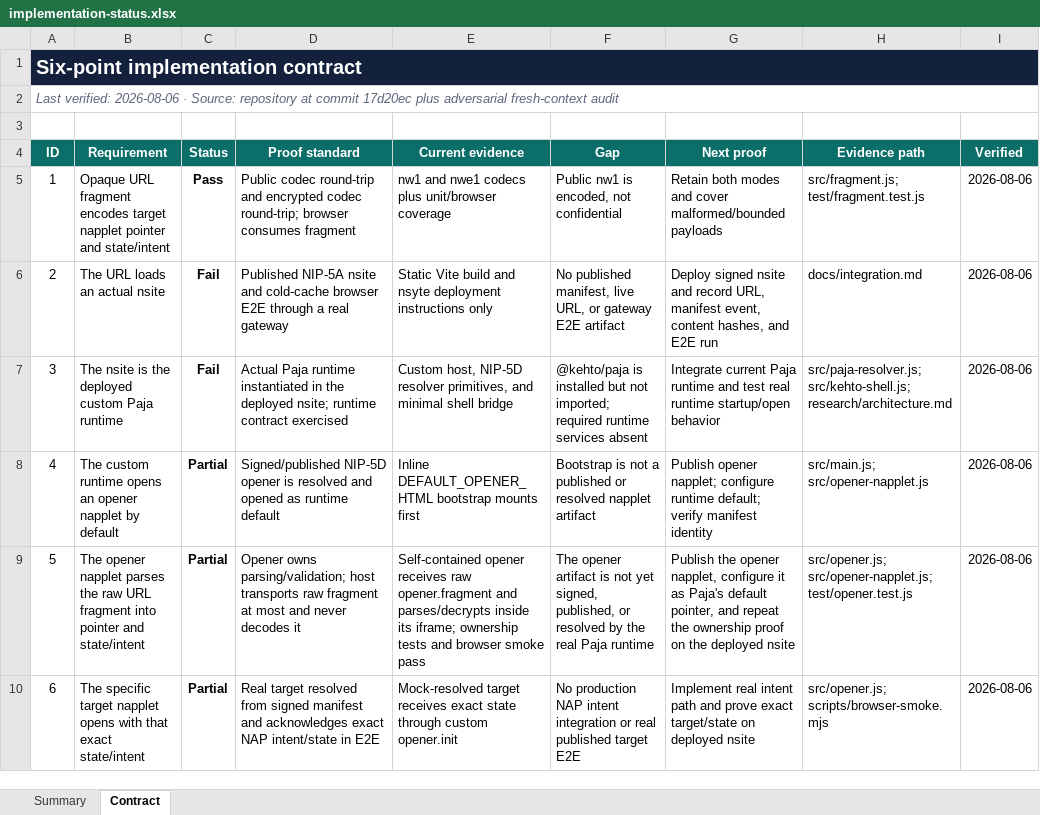
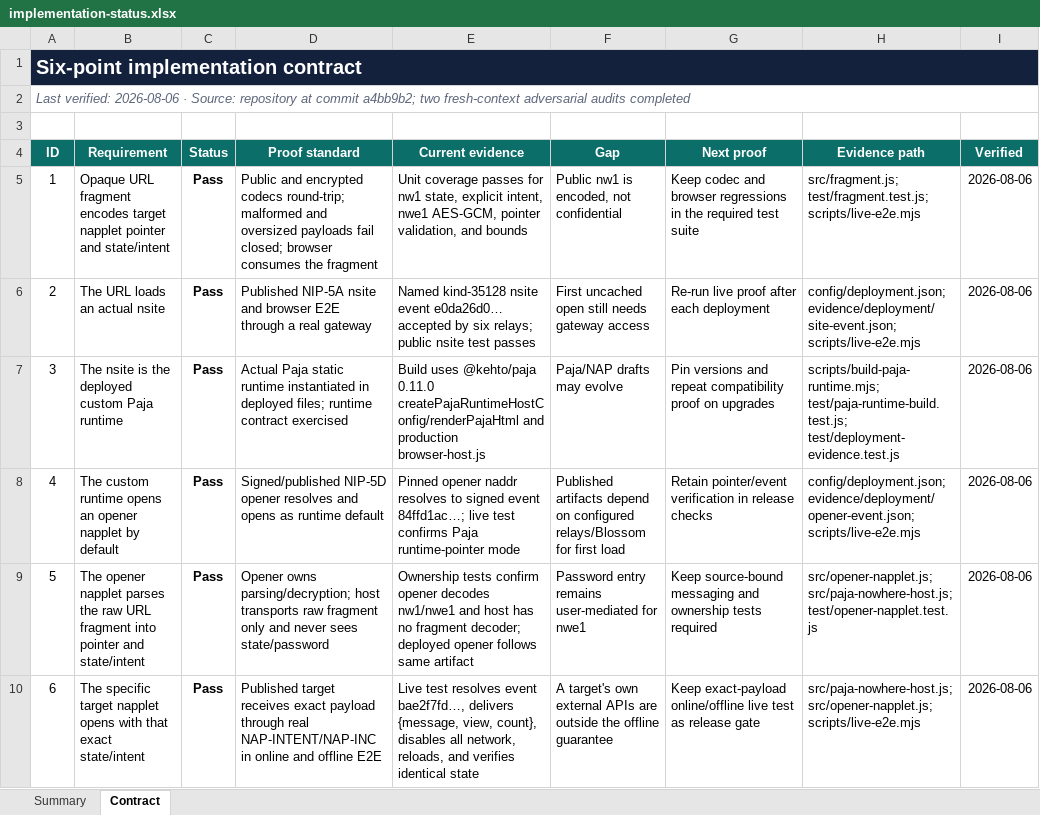
Before and after one commit to brenorb/envelope, an Excel workbook: outputs/napplet-nowhere-status/implementation-status.xlsx, sheet Contract, drawn as a sheet; values as stored, in another font and other column widths than the file's, no borders; conditional formats not drawn; the diff names each change by its address in the sheet, - before the commit and + after, or states it on an @@ line.

Commit message:
docs: mark six-point implementation complete

```diff
--- a/outputs/napplet-nowhere-status/implementation-status.xlsx (sheet Contract)
+++ b/outputs/napplet-nowhere-status/implementation-status.xlsx (sheet Contract)
-A2 (ID): …at commit 17d20ec plus adversarial fresh-context audit
+A2 (ID): …at commit a4bb9b2; two fresh-context adversarial audits completed
-D5 (Proof standard): Public codec round-trip and encrypted codec round-trip; browser consumes fragment
+D5 (Proof standard): Public and encrypted codecs round-trip; malformed and oversized payloads fail closed; browser consumes the fragment
-E5 (Current evidence): nw1 and nwe1 codecs plus unit/browser coverage
+E5 (Current evidence): Unit coverage passes for nw1 state, explicit intent, nwe1 AES-GCM, pointer validation, and bounds
-G5 (Next proof): Retain both modes and cover malformed/bounded payloads
+G5 (Next proof): Keep codec and browser regressions in the required test suite
-H5 (Evidence path): src/fragment.js; test/fragment.test.js
+H5 (Evidence path): src/fragment.js; test/fragment.test.js; scripts/live-e2e.mjs
-C6:C7 (Status): Fail
+C6:C7 (Status): Pass
-D6 (Proof standard): …nsite and cold-cache browser E2E…
+D6 (Proof standard): …nsite and browser E2E…
-E6 (Current evidence): Static Vite build and nsyte deployment instructions only
+E6 (Current evidence): Named kind-35128 nsite event e0da26d0… accepted by six relays; public nsite test passes
-F6 (Gap): No published manifest, live URL, or gateway E2E artifact
+F6 (Gap): First uncached open still needs gateway access
-G6 (Next proof): Deploy signed nsite and record URL, manifest event, content hashes, and E2E run
+G6 (Next proof): Re-run live proof after each deployment
-H6 (Evidence path): docs/integration.md
+H6 (Evidence path): config/deployment.json; evidence/deployment/site-event.json; scripts/live-e2e.mjs
-D7 (Proof standard): Actual Paja runtime instantiated in the deployed nsite; runtime contract…
+D7 (Proof standard): Actual Paja static runtime instantiated in deployed files; runtime contract…
-E7 (Current evidence): Custom host, NIP-5D resolver primitives, and minimal shell bridge
+E7 (Current evidence): Build uses @kehto/paja 0.11.0 createPajaRuntimeHostConfig/renderPajaHtml and production browser-host.js
-F7 (Gap): @kehto/paja is installed but not imported; required runtime services absent
+F7 (Gap): Paja/NAP drafts may evolve
-G7 (Next proof): Integrate current Paja runtime and test real runtime startup/open behavior
+G7 (Next proof): Pin versions and repeat compatibility proof on upgrades
-H7 (Evidence path): src/paja-resolver.js; src/kehto-shell.js; research/architecture.md
+H7 (Evidence path): scripts/build-paja-runtime.mjs; test/paja-runtime-build.test.js; test/deployment-evidence.test.js
-C8:C10 (Status): Partial
+C8:C10 (Status): Pass
-D8 (Proof standard): …NIP-5D opener is resolved and opened as runtime…
+D8 (Proof standard): …NIP-5D opener resolves and opens as runtime…
-E8 (Current evidence): Inline DEFAULT_OPENER_HTML bootstrap mounts first
+E8 (Current evidence): Pinned opener naddr resolves to signed event 84ffd1ac…; live test confirms Paja runtime-pointer mode
-F8 (Gap): Bootstrap is not a published or resolved napplet artifact
+F8 (Gap): Published artifacts depend on configured relays/Blossom for first load
-G8 (Next proof): Publish opener napplet; configure runtime default; verify manifest identity
+G8 (Next proof): Retain pointer/event verification in release checks
-H8 (Evidence path): src/main.js; src/opener-napplet.js
+H8 (Evidence path): config/deployment.json; evidence/deployment/opener-event.json; scripts/live-e2e.mjs
-D9 (Proof standard): Opener owns parsing/validation; host transports raw fragment at most and never decodes it
+D9 (Proof standard): Opener owns parsing/decryption; host transports raw fragment only and never sees state/password
-E9 (Current evidence): Self-contained opener receives raw opener.fragment and parses/decrypts inside its iframe; ownership tests and browser smoke pass
+E9 (Current evidence): Ownership tests confirm opener decodes nw1/nwe1 and host has no fragment decoder; deployed opener follows same artifact
-F9 (Gap): The opener artifact is not yet signed, published, or resolved by the real Paja runtime
+F9 (Gap): Password entry remains user-mediated for nwe1
-G9 (Next proof): Publish the opener napplet, configure it as Paja's default pointer, and repeat the ownership proof on the deployed nsite
+G9 (Next proof): Keep source-bound messaging and ownership tests required
-H9 (Evidence path): src/opener.js; src/opener-napplet.js; test/opener.test.js
+H9 (Evidence path): src/opener-napplet.js; src/paja-nowhere-host.js; test/opener-napplet.test.js
-D10 (Proof standard): Real target resolved from signed manifest and acknowledges exact NAP intent/state in E2E
+D10 (Proof standard): Published target receives exact payload through real NAP-INTENT/NAP-INC in online and offline E2E
-E10 (Current evidence): Mock-resolved target receives exact state through custom opener.init
+E10 (Current evidence): Live test resolves event bae2f7fd…, delivers {message, view, count}, disables all network, reloads, and verifies identical state
-F10 (Gap): No production NAP intent integration or real published target E2E
+F10 (Gap): A target's own external APIs are outside the offline guarantee
-G10 (Next proof): Implement real intent path and prove exact target/state on deployed nsite
+G10 (Next proof): Keep exact-payload online/offline live test as release gate
-H10 (Evidence path): src/opener.js; scripts/browser-smoke.mjs
+H10 (Evidence path): src/paja-nowhere-host.js; src/opener-napplet.js; scripts/live-e2e.mjs
```
Also changed, not shown: sheet Summary.
